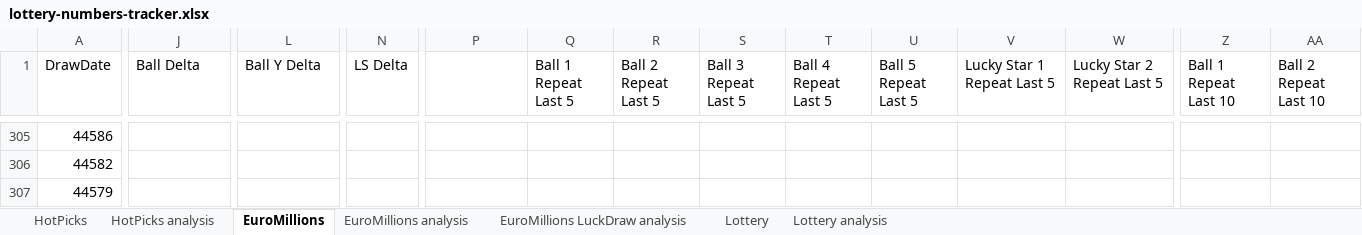
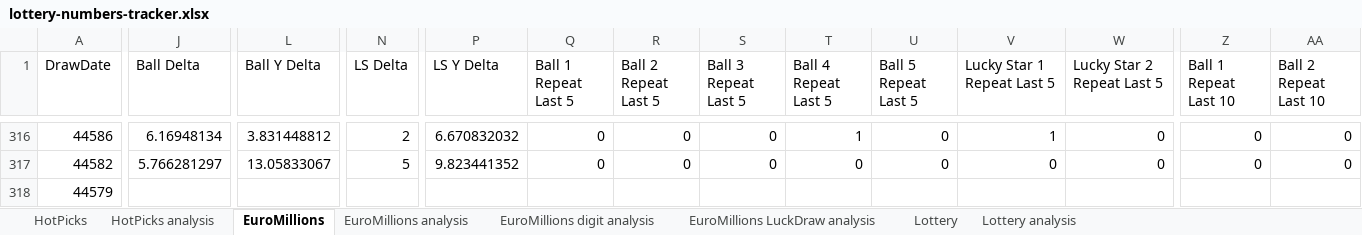
Before and after one commit to bmbigbang/lottery-counter, an Excel workbook: lottery-numbers-tracker.xlsx, sheet EuroMillions, drawn as a sheet; only a part is shown, gaps mark what is left out; values as stored, in another font and other column widths than the file's, no borders; conditional formats and table styles not drawn; addresses are those after the commit; the diff covers the shown part only; the diff names each change by its address in the sheet, - before the commit and + after, or states it on an @@ line.

Commit message:
remove using conv layers and use sigmoid activation to better spread out data during training
clean data spreadsheet such that random targets are not skewed towards smaller min/man ranges

update spreadsheet analysis

```diff
--- a/lottery-numbers-tracker.xlsx (sheet EuroMillions)
+++ b/lottery-numbers-tracker.xlsx (sheet EuroMillions)
+sheet tab: EuroMillions digit analysis
-P1: (empty)
+P1: LS Y Delta
-J316 (Ball Delta): (empty)
+J316 (Ball Delta): 6.16948134
-L316 (Ball Y Delta): (empty)
+L316 (Ball Y Delta): 3.831448812
-N316 (LS Delta): (empty)
+N316 (LS Delta): 2
-P316 (LS Y Delta): (empty)
+P316 (LS Y Delta): 6.670832032
-Q316:Q317 (Ball 1 Repeat Last 5): (empty)
+Q316:Q317 (Ball 1 Repeat Last 5): 0
-R316:R317 (Ball 2 Repeat Last 5): (empty)
+R316:R317 (Ball 2 Repeat Last 5): 0
-S316:S317 (Ball 3 Repeat Last 5): (empty)
+S316:S317 (Ball 3 Repeat Last 5): 0
-T316 (Ball 4 Repeat Last 5): (empty)
+T316 (Ball 4 Repeat Last 5): 1
-U316:U317 (Ball 5 Repeat Last 5): (empty)
+U316:U317 (Ball 5 Repeat Last 5): 0
-V316 (Lucky Star 1 Repeat Last 5): (empty)
+V316 (Lucky Star 1 Repeat Last 5): 1
-W316:W317 (Lucky Star 2 Repeat Last 5): (empty)
+W316:W317 (Lucky Star 2 Repeat Last 5): 0
-Z316:Z317 (Ball 1 Repeat Last 10): (empty)
+Z316:Z317 (Ball 1 Repeat Last 10): 0
-AA316:AA317 (Ball 2 Repeat Last 10): (empty)
+AA316:AA317 (Ball 2 Repeat Last 10): 0
-J317 (Ball Delta): (empty)
+J317 (Ball Delta): 5.766281297
-L317 (Ball Y Delta): (empty)
+L317 (Ball Y Delta): 13.05833067
-N317 (LS Delta): (empty)
+N317 (LS Delta): 5
-P317 (LS Y Delta): (empty)
+P317 (LS Y Delta): 9.823441352
-T317 (Ball 4 Repeat Last 5): (empty)
+T317 (Ball 4 Repeat Last 5): 0
-V317 (Lucky Star 1 Repeat Last 5): (empty)
+V317 (Lucky Star 1 Repeat Last 5): 0
```
Also changed, not shown: 11 added rows and 518 edited cells elsewhere in this sheet, sheet EuroMillions analysis, sheet EuroMillions LuckDraw analysis, formulas that keep their value, charts or pictures, 2 other files.
